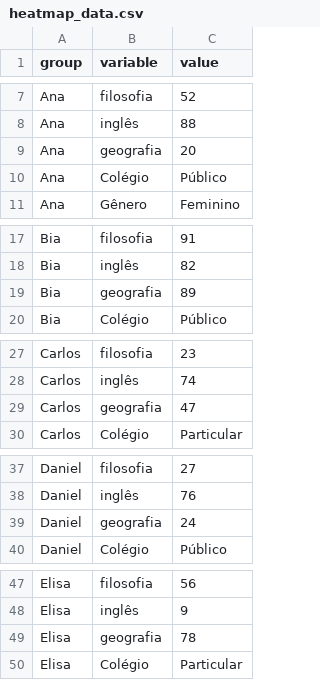
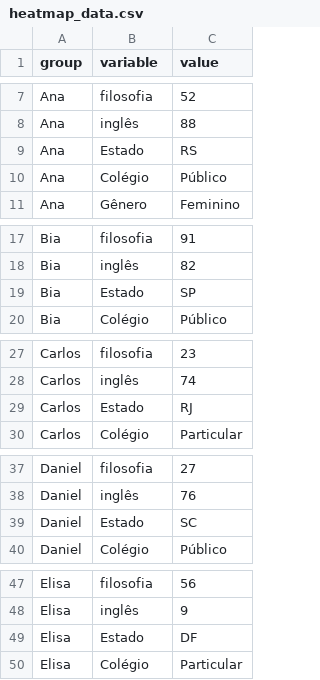
Before and after one commit to DutraLuis/heatmap-style, a CSV file: heatmap_data.csv, drawn as a sheet; only a part is shown, gaps mark what is left out; the diff covers the shown part only.

Commit message:
Update heatmap_data.csv

```diff
--- a/heatmap_data.csv
+++ b/heatmap_data.csv
@@ -8,3 +8,3 @@ Ana,filosofia,52
 Ana,inglês,88
-Ana,geografia,20
+Ana,Estado,RS
 Ana,Colégio,Público
@@ -18,3 +18,3 @@ Bia,filosofia,91
 Bia,inglês,82
-Bia,geografia,89
+Bia,Estado,SP
 Bia,Colégio,Público
@@ -28,3 +28,3 @@ Carlos,filosofia,23
 Carlos,inglês,74
-Carlos,geografia,47
+Carlos,Estado,RJ
 Carlos,Colégio,Particular
@@ -38,3 +38,3 @@ Daniel,filosofia,27
 Daniel,inglês,76
-Daniel,geografia,24
+Daniel,Estado,SC
 Daniel,Colégio,Público
@@ -48,3 +48,3 @@ Elisa,filosofia,56
 Elisa,inglês,9
-Elisa,geografia,78
+Elisa,Estado,DF
 Elisa,Colégio,Particular
```
Also changed, not shown: 10 edited cells elsewhere in this file.
